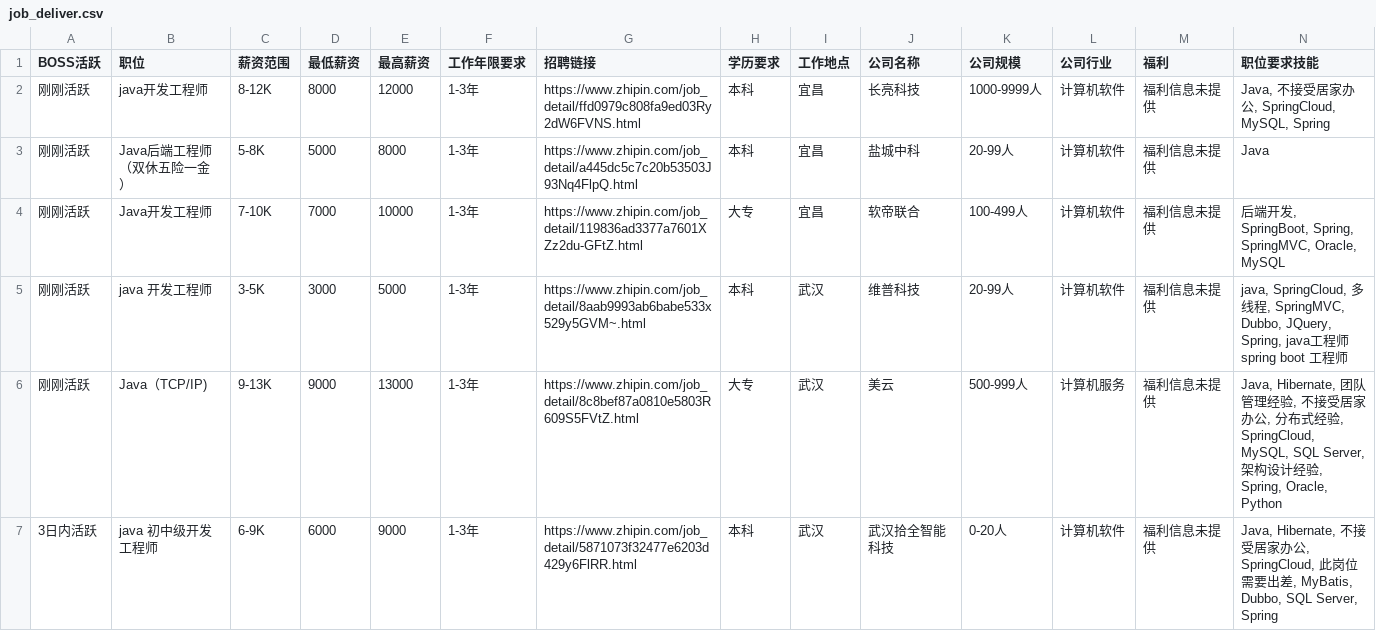
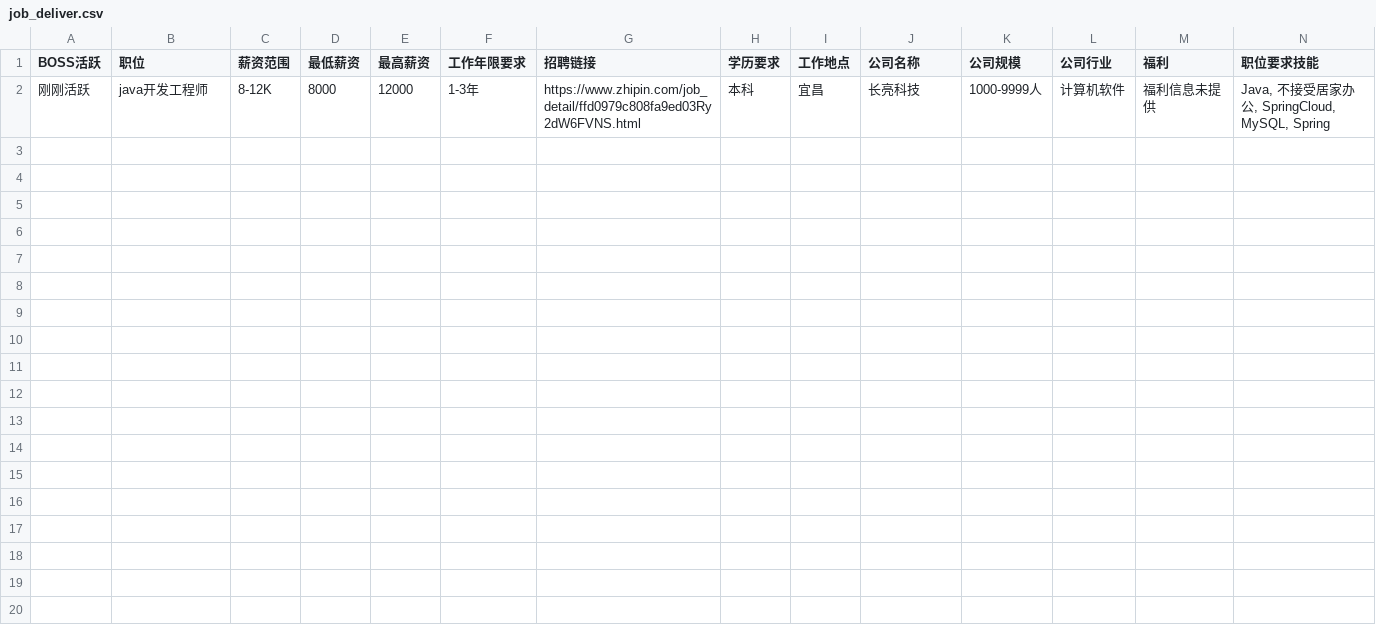
Before and after one commit to lmdwyzh/submit_resume, a CSV file: BOSS_CSV/resources/job_deliver.csv, drawn as a sheet; only a part is shown; rows hold the shown columns only; the diff names each change by its address in the sheet, - before the commit and + after, or states it on an @@ line.

```diff
--- a/BOSS_CSV/resources/job_deliver.csv
+++ b/BOSS_CSV/resources/job_deliver.csv
-row 3: 刚刚活跃 | Java后端工程师（双休五险一金） | 5-8K | 5000 | 8000 | 1-3年 | https://www.zhipin.com/job_detail/a445dc5c7c20b53503J93Nq4FlpQ.html | 本科 | 宜昌 | 盐城中科 | 20-99人 | 计算机软件 | 福利信息未提供 | Java
-row 4: 刚刚活跃 | Java开发工程师 | 7-10K | 7000 | 10000 | 1-3年 | https://www.zhipin.com/job_detail/119836ad3377a7601XZz2du-GFtZ.html | 大专 | 宜昌 | 软帝联合 | 100-499人 | 计算机软件 | 福利信息未提供 | 后端开发, SpringBoot, Spring, SpringMVC, Oracle, MySQL
-row 5: 刚刚活跃 | java 开发工程师 | 3-5K | 3000 | 5000 | 1-3年 | https://www.zhipin.com/job_detail/8aab9993ab6babe533x529y5GVM~.html | 本科 | 武汉 | 维普科技 | 20-99人 | 计算机软件 | 福利信息未提供 | java, SpringCloud, 多线程, SpringMVC, Dubbo, JQuery, Spring, java工程师 spring boot 工程师
-row 6: 刚刚活跃 | Java（TCP/IP) | 9-13K | 9000 | 13000 | 1-3年 | https://www.zhipin.com/job_detail/8c8bef87a0810e5803R609S5FVtZ.html | 大专 | 武汉 | 美云 | 500-999人 | 计算机服务 | 福利信息未提供 | Java, Hibernate, 团队管理经验, 不接受居家办公, 分布式经验, SpringCloud, MySQL, SQL Server, 架构设计经验, Spring, Oracle, Python
-row 7: 3日内活跃 | java 初中级开发工程师 | 6-9K | 6000 | 9000 | 1-3年 | https://www.zhipin.com/job_detail/5871073f32477e6203d429y6FlRR.html | 本科 | 武汉 | 武汉拾全智能科技 | 0-20人 | 计算机软件 | 福利信息未提供 | Java, Hibernate, 不接受居家办公, SpringCloud, 此岗位需要出差, MyBatis, Dubbo, SQL Server, Spring
```
Also changed, not shown: 5 other files.
